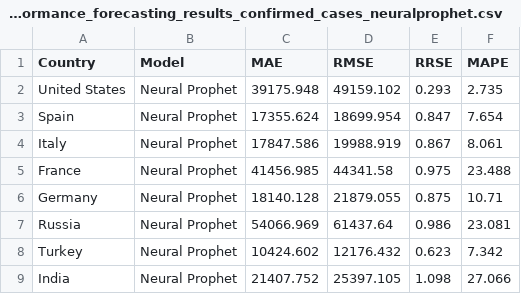
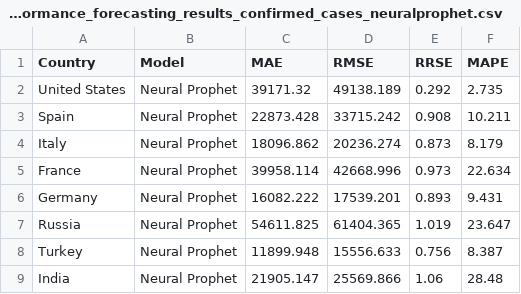
Before and after one commit to neuralmaticv/dsa-project_time-series-forecasting, a CSV file: data/performance_forecasting_results_confirmed_cases_neuralprophet.csv, drawn as a sheet.

```diff
--- a/data/performance_forecasting_results_confirmed_cases_neuralprophet.csv
+++ b/data/performance_forecasting_results_confirmed_cases_neuralprophet.csv
@@ -1,9 +1,9 @@
 Country,Model,MAE,RMSE,RRSE,MAPE
-United States,Neural Prophet,39175.948,49159.102,0.293,2.735
-Spain,Neural Prophet,17355.624,18699.954,0.847,7.654
-Italy,Neural Prophet,17847.586,19988.919,0.867,8.061
-France,Neural Prophet,41456.985,44341.58,0.975,23.488
-Germany,Neural Prophet,18140.128,21879.055,0.875,10.71
-Russia,Neural Prophet,54066.969,61437.64,0.986,23.081
-Turkey,Neural Prophet,10424.602,12176.432,0.623,7.342
-India,Neural Prophet,21407.752,25397.105,1.098,27.066
+United States,Neural Prophet,39171.32,49138.189,0.292,2.735
+Spain,Neural Prophet,22873.428,33715.242,0.908,10.211
+Italy,Neural Prophet,18096.862,20236.274,0.873,8.179
+France,Neural Prophet,39958.114,42668.996,0.973,22.634
+Germany,Neural Prophet,16082.222,17539.201,0.893,9.431
+Russia,Neural Prophet,54611.825,61404.365,1.019,23.647
+Turkey,Neural Prophet,11899.948,15556.633,0.756,8.387
+India,Neural Prophet,21905.147,25569.866,1.06,28.48
```
Also changed, not shown: data/performance_forecasting_results_active_cases_neuralprophet.csv, data/performance_forecasting_results_death_cases_neuralprophet.csv, 1 other file.
